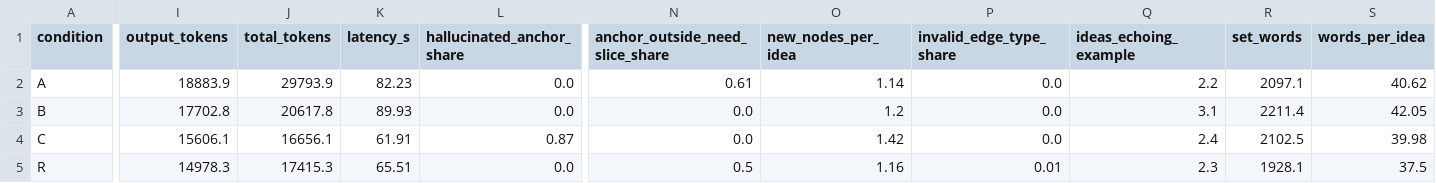
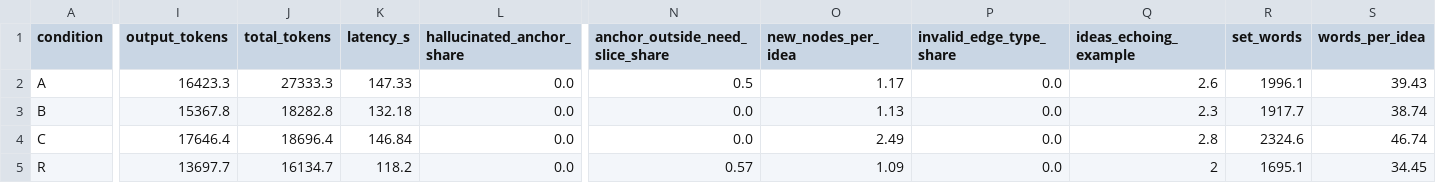
Before and after one commit to orioli/IM-LLM, a CSV file: M6_50ideas/results/summary_cells.csv, drawn as a sheet; only a part is shown, gaps mark what is left out; the diff names each change by its address in the sheet, - before the commit and + after, or states it on an @@ line.

```diff
--- a/M6_50ideas/results/summary_cells.csv
+++ b/M6_50ideas/results/summary_cells.csv
-I2 (output_tokens): 18883.9
+I2 (output_tokens): 16423.3
-J2 (total_tokens): 29793.9
+J2 (total_tokens): 27333.3
-K2 (latency_s): 82.23
+K2 (latency_s): 147.33
-N2 (anchor_outside_need_slice_share): 0.61
+N2 (anchor_outside_need_slice_share): 0.5
-O2 (new_nodes_per_idea): 1.14
+O2 (new_nodes_per_idea): 1.17
-Q2 (ideas_echoing_example): 2.2
+Q2 (ideas_echoing_example): 2.6
-R2 (set_words): 2097.1
+R2 (set_words): 1996.1
-S2 (words_per_idea): 40.62
+S2 (words_per_idea): 39.43
-I3 (output_tokens): 17702.8
+I3 (output_tokens): 15367.8
-J3 (total_tokens): 20617.8
+J3 (total_tokens): 18282.8
-K3 (latency_s): 89.93
+K3 (latency_s): 132.18
-O3 (new_nodes_per_idea): 1.2
+O3 (new_nodes_per_idea): 1.13
-Q3 (ideas_echoing_example): 3.1
+Q3 (ideas_echoing_example): 2.3
-R3 (set_words): 2211.4
+R3 (set_words): 1917.7
-S3 (words_per_idea): 42.05
+S3 (words_per_idea): 38.74
-I4 (output_tokens): 15606.1
+I4 (output_tokens): 17646.4
-J4 (total_tokens): 16656.1
+J4 (total_tokens): 18696.4
-K4 (latency_s): 61.91
+K4 (latency_s): 146.84
-L4 (hallucinated_anchor_share): 0.87
+L4 (hallucinated_anchor_share): 0.0
-O4 (new_nodes_per_idea): 1.42
+O4 (new_nodes_per_idea): 2.49
-Q4 (ideas_echoing_example): 2.4
+Q4 (ideas_echoing_example): 2.8
-R4 (set_words): 2102.5
+R4 (set_words): 2324.6
-S4 (words_per_idea): 39.98
+S4 (words_per_idea): 46.74
-I5 (output_tokens): 14978.3
+I5 (output_tokens): 13697.7
-J5 (total_tokens): 17415.3
+J5 (total_tokens): 16134.7
-K5 (latency_s): 65.51
+K5 (latency_s): 118.2
-N5 (anchor_outside_need_slice_share): 0.5
+N5 (anchor_outside_need_slice_share): 0.57
-O5 (new_nodes_per_idea): 1.16
+O5 (new_nodes_per_idea): 1.09
-P5 (invalid_edge_type_share): 0.01
+P5 (invalid_edge_type_share): 0.0
-Q5 (ideas_echoing_example): 2.3
+Q5 (ideas_echoing_example): 2
-R5 (set_words): 1928.1
+R5 (set_words): 1695.1
-S5 (words_per_idea): 37.5
+S5 (words_per_idea): 34.45
```
Also changed, not shown: M6_50ideas/results/calls.csv, M6_50ideas/results/summary_condition_effort.csv, 32 other files.
